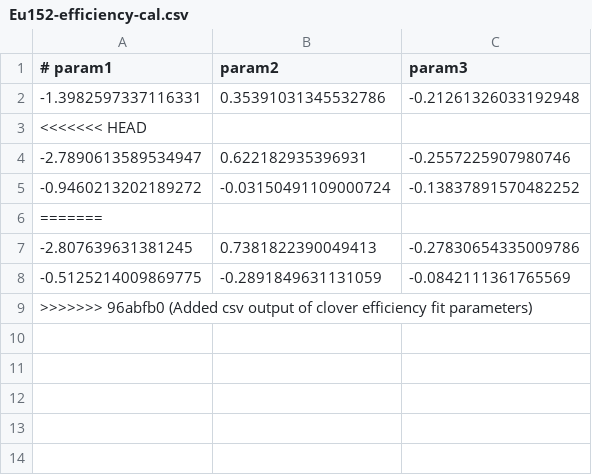
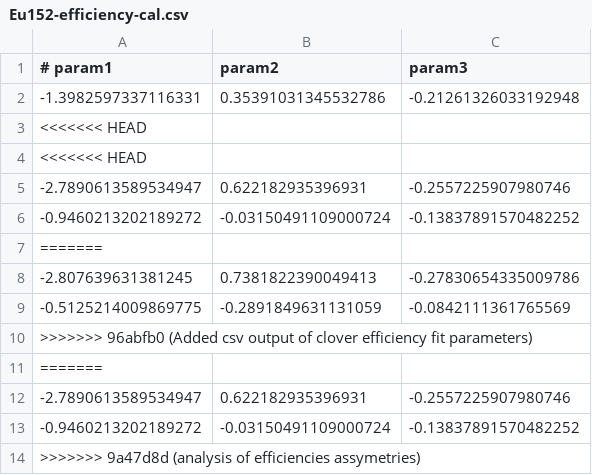
Before and after one commit to mmadurga/VITO-ENiGMA, a CSV file: calibrations/Eu152-efficiency-cal.csv, drawn as a sheet; the diff names each change by its address in the sheet, - before the commit and + after, or states it on an @@ line.

Commit message:
analysis of efficiencies assymetries

```diff
--- a/calibrations/Eu152-efficiency-cal.csv
+++ b/calibrations/Eu152-efficiency-cal.csv
+row 4: <<<<<<< HEAD
+row 11: =======
+row 12: -2.7890613589534947 | 0.622182935396931 | -0.2557225907980746
+row 13: -0.9460213202189272 | -0.03150491109000724 | -0.13837891570482252
+row 14: >>>>>>> 9a47d8d (analysis of efficiencies assymetries)
```
Also changed, not shown: 2 other files.
